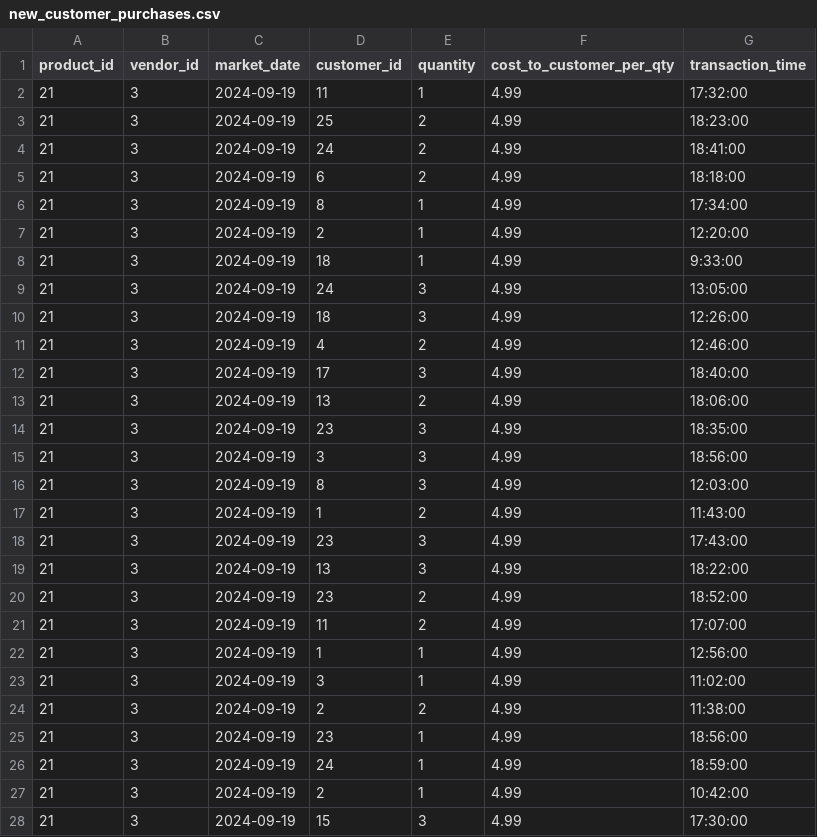
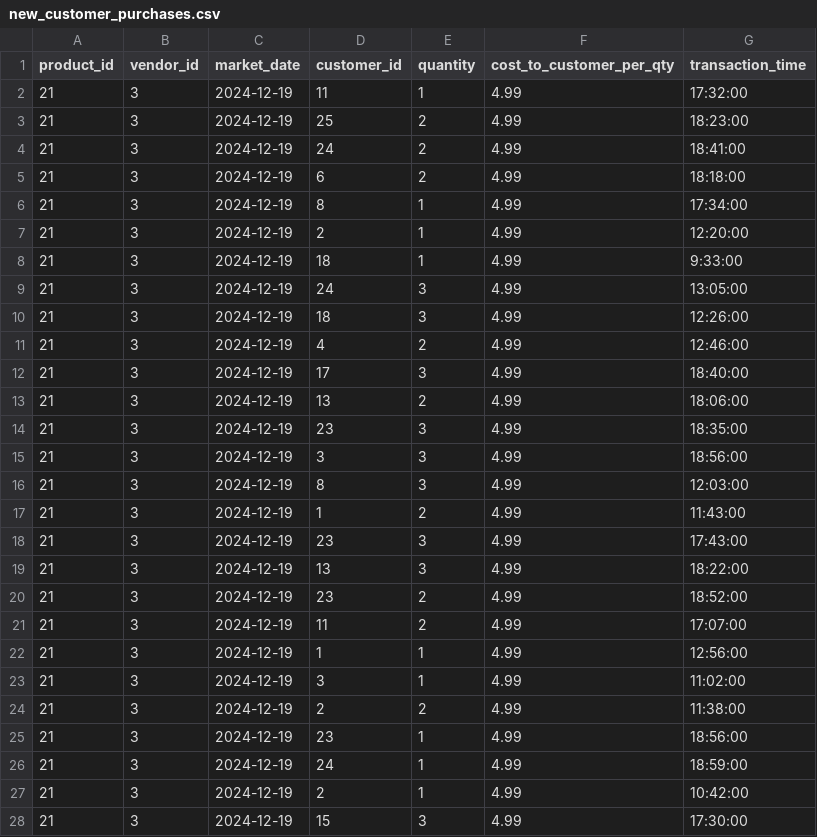
Before and after one commit to mkhorsandroo-cloud/sql, a CSV file: 05_src/data/external/new_customer_purchases.csv, drawn as a sheet; only a part is shown; the diff covers the shown part only.

Commit message:
update dates for this csv

```diff
--- a/05_src/data/external/new_customer_purchases.csv
+++ b/05_src/data/external/new_customer_purchases.csv
@@ -1,28 +1,28 @@
 product_id,vendor_id,market_date,customer_id,quantity,cost_to_customer_per_qty,transaction_time
-21,3,2024-09-19,11,1,4.99,17:32:00
-21,3,2024-09-19,25,2,4.99,18:23:00
-21,3,2024-09-19,24,2,4.99,18:41:00
-21,3,2024-09-19,6,2,4.99,18:18:00
-21,3,2024-09-19,8,1,4.99,17:34:00
-21,3,2024-09-19,2,1,4.99,12:20:00
-21,3,2024-09-19,18,1,4.99,9:33:00
-21,3,2024-09-19,24,3,4.99,13:05:00
-21,3,2024-09-19,18,3,4.99,12:26:00
-21,3,2024-09-19,4,2,4.99,12:46:00
-21,3,2024-09-19,17,3,4.99,18:40:00
-21,3,2024-09-19,13,2,4.99,18:06:00
-21,3,2024-09-19,23,3,4.99,18:35:00
-21,3,2024-09-19,3,3,4.99,18:56:00
-21,3,2024-09-19,8,3,4.99,12:03:00
-21,3,2024-09-19,1,2,4.99,11:43:00
-21,3,2024-09-19,23,3,4.99,17:43:00
-21,3,2024-09-19,13,3,4.99,18:22:00
-21,3,2024-09-19,23,2,4.99,18:52:00
-21,3,2024-09-19,11,2,4.99,17:07:00
-21,3,2024-09-19,1,1,4.99,12:56:00
-21,3,2024-09-19,3,1,4.99,11:02:00
-21,3,2024-09-19,2,2,4.99,11:38:00
-21,3,2024-09-19,23,1,4.99,18:56:00
-21,3,2024-09-19,24,1,4.99,18:59:00
-21,3,2024-09-19,2,1,4.99,10:42:00
-21,3,2024-09-19,15,3,4.99,17:30:00
+21,3,2024-12-19,11,1,4.99,17:32:00
+21,3,2024-12-19,25,2,4.99,18:23:00
+21,3,2024-12-19,24,2,4.99,18:41:00
+21,3,2024-12-19,6,2,4.99,18:18:00
+21,3,2024-12-19,8,1,4.99,17:34:00
+21,3,2024-12-19,2,1,4.99,12:20:00
+21,3,2024-12-19,18,1,4.99,9:33:00
+21,3,2024-12-19,24,3,4.99,13:05:00
+21,3,2024-12-19,18,3,4.99,12:26:00
+21,3,2024-12-19,4,2,4.99,12:46:00
+21,3,2024-12-19,17,3,4.99,18:40:00
+21,3,2024-12-19,13,2,4.99,18:06:00
+21,3,2024-12-19,23,3,4.99,18:35:00
+21,3,2024-12-19,3,3,4.99,18:56:00
+21,3,2024-12-19,8,3,4.99,12:03:00
+21,3,2024-12-19,1,2,4.99,11:43:00
+21,3,2024-12-19,23,3,4.99,17:43:00
+21,3,2024-12-19,13,3,4.99,18:22:00
+21,3,2024-12-19,23,2,4.99,18:52:00
+21,3,2024-12-19,11,2,4.99,17:07:00
+21,3,2024-12-19,1,1,4.99,12:56:00
+21,3,2024-12-19,3,1,4.99,11:02:00
+21,3,2024-12-19,2,2,4.99,11:38:00
+21,3,2024-12-19,23,1,4.99,18:56:00
+21,3,2024-12-19,24,1,4.99,18:59:00
+21,3,2024-12-19,2,1,4.99,10:42:00
+21,3,2024-12-19,15,3,4.99,17:30:00
```
Also changed, not shown: 119 edited cells elsewhere in this file.
